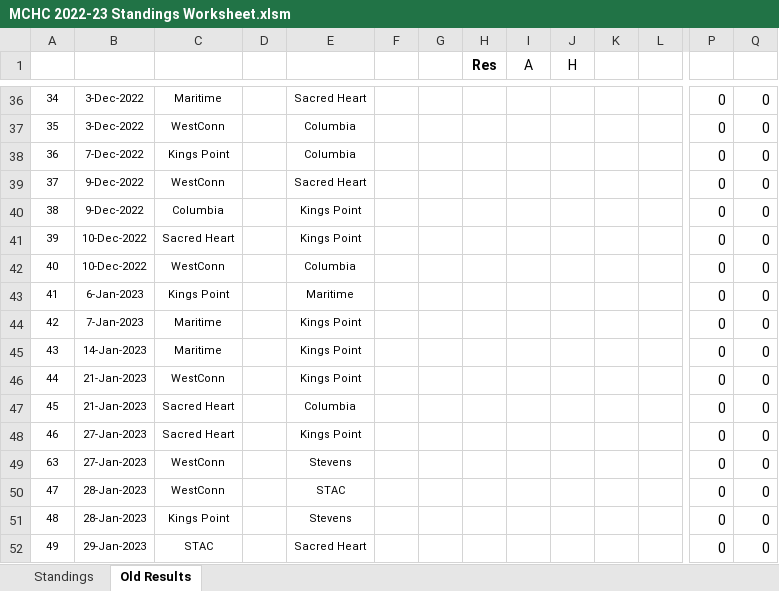
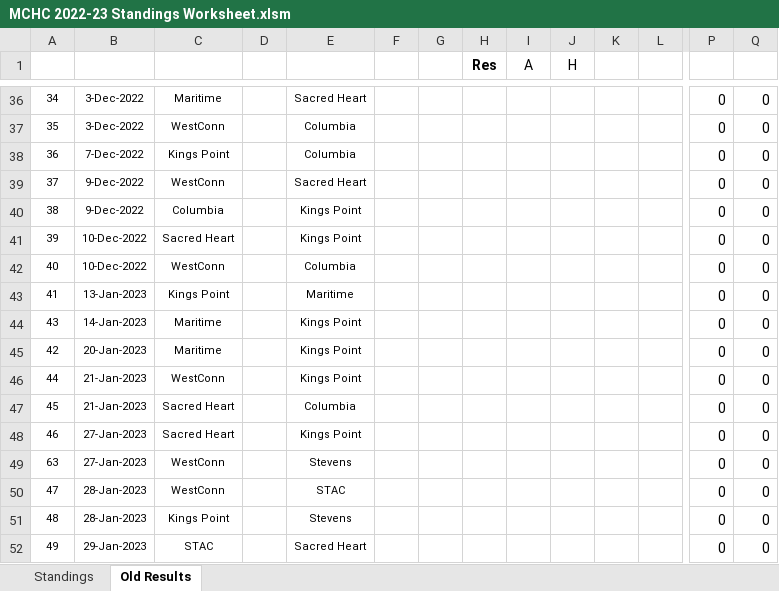
Before and after one commit to michael-m-casserly/methockey, an Excel workbook: DataFiles/MCHC 2022-23 Standings Worksheet.xlsm, sheet Old Results, drawn as a sheet; only a part is shown, gaps mark what is left out; values as stored, in another font and other column widths than the file's, no borders; removed rows and columns are numbered as before the commit, all else as after; rows hold the shown columns only; the diff names each change by its address in the sheet, - before the commit and + after, or states it on an @@ line.

Commit message:
Updates to USMMA vs. Maritime Games

```diff
--- a/DataFiles/MCHC 2022-23 Standings Worksheet.xlsm (sheet Old Results)
+++ b/DataFiles/MCHC 2022-23 Standings Worksheet.xlsm (sheet Old Results)
-B43: 6-Jan-2023
+B43: 13-Jan-2023
-row 44: 42 | 7-Jan-2023 | Maritime |  | Kings Point |  |  |  |  |  |  |  | 0 | 0
+row 45: 42 | 20-Jan-2023 | Maritime |  | Kings Point |  |  |  |  |  |  |  | 0 | 0
```
Also changed, not shown: sheet Standings, formulas that keep their value, 3 other files.
